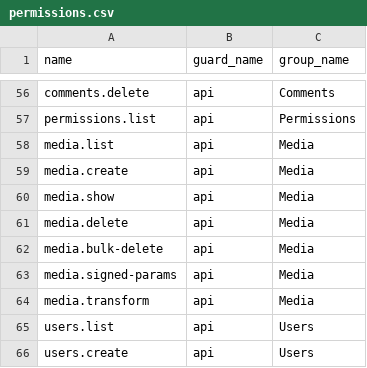
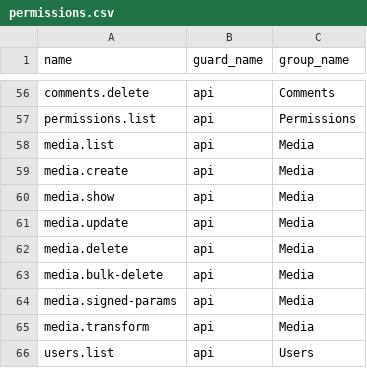
Before and after one commit to MakTech-Laravel/zbc_news_backend_5_31_2026, a CSV file: database/data/permissions.csv, drawn as a sheet; only a part is shown, gaps mark what is left out; the shorter side is filled out with more unchanged rows; the diff names each change by its address in the sheet, - before the commit and + after, or states it on an @@ line.

```diff
--- a/database/data/permissions.csv
+++ b/database/data/permissions.csv
+row 61: media.update | api | Media
```
Also changed, not shown: database/data/role_permissions.csv, 23 other files.
